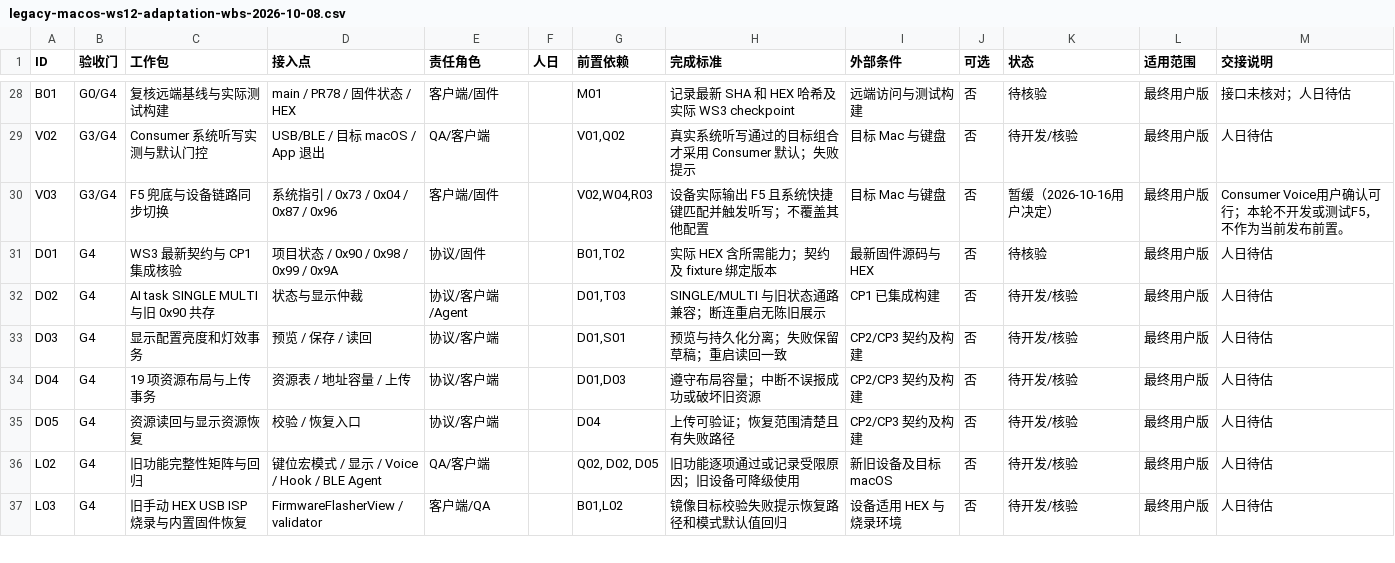
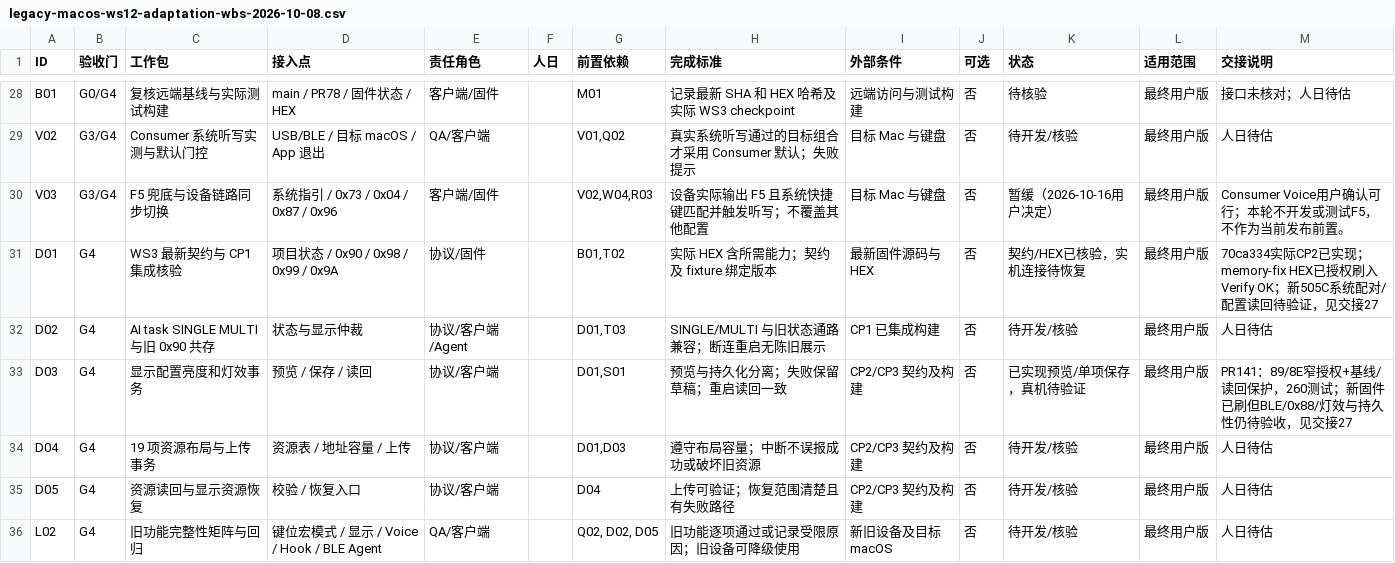
Before and after one commit to AhakeyAI/desktop, a CSV file: docs/ahastudio/legacy-macos-ws12-adaptation-wbs-2026-10-08.csv, drawn as a sheet; only a part is shown, gaps mark what is left out; the shorter side is filled out with more unchanged rows.

```diff
--- a/docs/ahastudio/legacy-macos-ws12-adaptation-wbs-2026-10-08.csv
+++ b/docs/ahastudio/legacy-macos-ws12-adaptation-wbs-2026-10-08.csv
@@ -30,5 +30,5 @@ V02,G3/G4,Consumer 系统听写实测与默认门控,USB/BLE / 目标 macOS / Ap
 V03,G3/G4,F5 兜底与设备链路同步切换,系统指引 / 0x73 / 0x04 / 0x87 / 0x96,客户端/固件,,"V02,W04,R03",设备实际输出 F5 且系统快捷键匹配并触发听写；不覆盖其他配置,目标 Mac 与键盘,否,暂缓（2026-10-16用户决定）,最终用户版,Consumer Voice用户确认可行；本轮不开发或测试F5，不作为当前发布前置。
-D01,G4,WS3 最新契约与 CP1 集成核验,项目状态 / 0x90 / 0x98 / 0x99 / 0x9A,协议/固件,,"B01,T02",实际 HEX 含所需能力；契约及 fixture 绑定版本,最新固件源码与 HEX,否,待核验,最终用户版,人日待估
+D01,G4,WS3 最新契约与 CP1 集成核验,项目状态 / 0x90 / 0x98 / 0x99 / 0x9A,协议/固件,,"B01,T02",实际 HEX 含所需能力；契约及 fixture 绑定版本,最新固件源码与 HEX,否,契约/HEX已核验，实机连接待恢复,最终用户版,70ca334实际CP2已实现；memory-fix HEX已授权刷入Verify OK；新505C系统配对/配置读回待验证，见交接27
 D02,G4,AI task SINGLE MULTI 与旧 0x90 共存,状态与显示仲裁,协议/客户端/Agent,,"D01,T03",SINGLE/MULTI 与旧状态通路兼容；断连重启无陈旧展示,CP1 已集成构建,否,待开发/核验,最终用户版,人日待估
-D03,G4,显示配置亮度和灯效事务,预览 / 保存 / 读回,协议/客户端,,"D01,S01",预览与持久化分离；失败保留草稿；重启读回一致,CP2/CP3 契约及构建,否,待开发/核验,最终用户版,人日待估
+D03,G4,显示配置亮度和灯效事务,预览 / 保存 / 读回,协议/客户端,,"D01,S01",预览与持久化分离；失败保留草稿；重启读回一致,CP2/CP3 契约及构建,否,已实现预览/单项保存，真机待验证,最终用户版,PR141：89/8E窄授权+基线/读回保护，260测试；新固件已刷但BLE/0x88/灯效与持久性仍待验收，见交接27
 D04,G4,19 项资源布局与上传事务,资源表 / 地址容量 / 上传,协议/客户端,,"D01,D03",遵守布局容量；中断不误报成功或破坏旧资源,CP2/CP3 契约及构建,否,待开发/核验,最终用户版,人日待估
```
Also changed, not shown: 3 other files.
